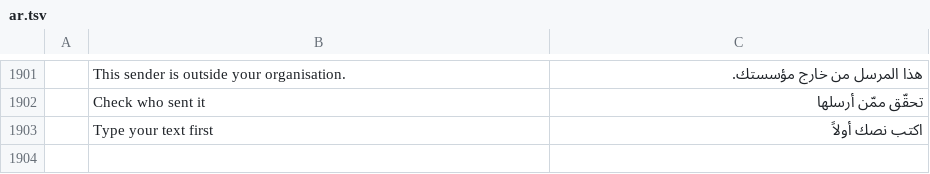
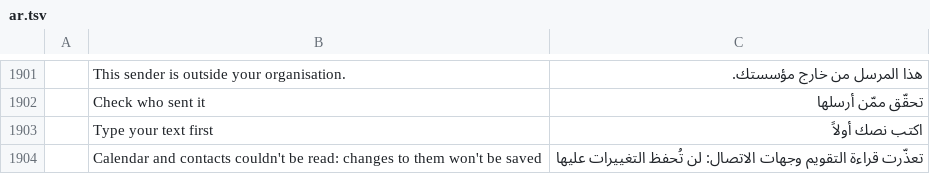
Before and after one commit to dgaudin/quatrelle, a TSV file: crates/ui-egui/src/i18n/ar.tsv, drawn as a sheet; only a part is shown, gaps mark what is left out; the diff names each change by its address in the sheet, - before the commit and + after, or states it on an @@ line.

```diff
--- a/crates/ui-egui/src/i18n/ar.tsv
+++ b/crates/ui-egui/src/i18n/ar.tsv
+row 1904:  | Calendar and contacts couldn't be read: changes to them won't be saved | تعذّرت قراءة التقويم وجهات الاتصال: لن تُحفظ التغييرات عليها
```
Also changed, not shown: crates/ui-egui/src/i18n/de.tsv, crates/ui-egui/src/i18n/fr.tsv, 22 other files.
